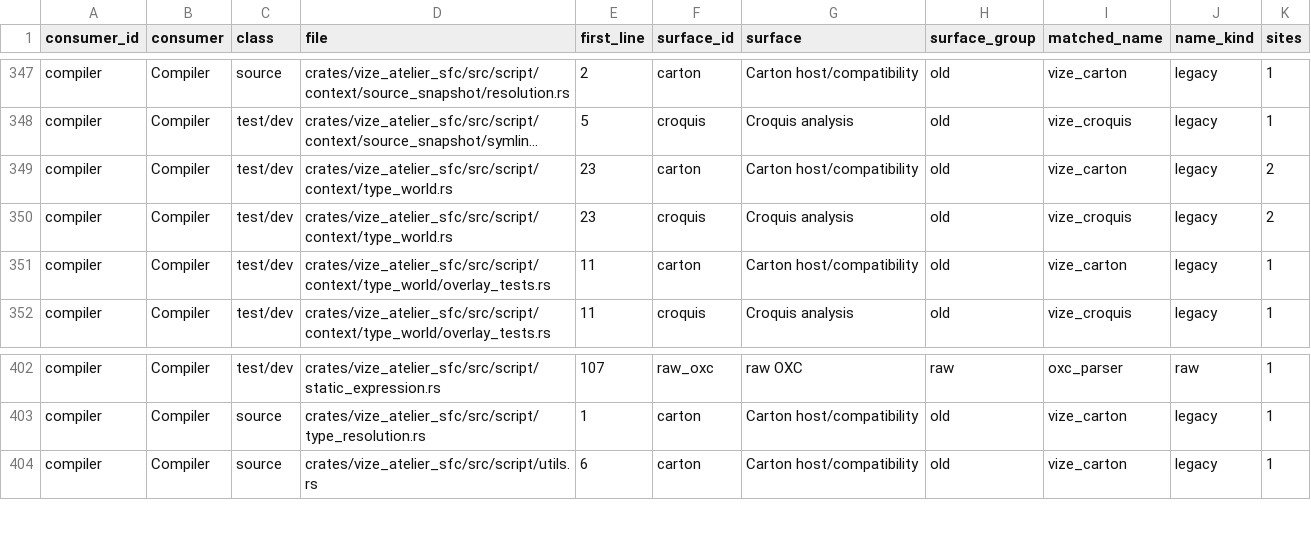
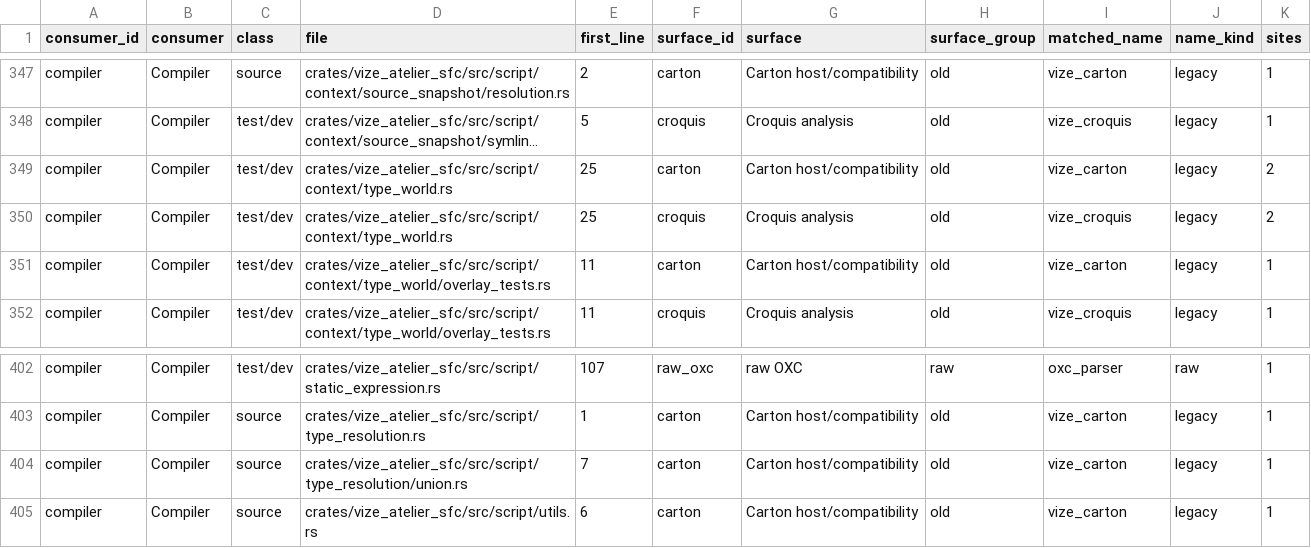
Before and after one commit to Hebilicious/vize, a TSV file: docs/davinci/plan/consumer-migration-surfaces/compiler/vize_atelier_sfc.tsv, drawn as a sheet; only a part is shown, gaps mark what is left out; long unchanged cells end in …; the diff names each change by its address in the sheet, - before the commit and + after, or states it on an @@ line.

Commit message:
fix(atelier): preserve union props in SSR and Vapor (#8585)
* fix(atelier): preserve scoped union runtime props

* refactor(atelier): isolate existing type member rendering helpers

* fix(atelier): retain union members through existing runtime prop resolution

* test(atelier): retain moved helper controls and literal union fixtures

* test(ui): retain exact union source receipts and ratchet proven failures

* fix(atelier): retain unresolved union boundaries and source inventories

* test(atelier): keep literal union sources out of format macros

* docs(atelier): retain the union decision in its companion

```diff
--- a/docs/davinci/plan/consumer-migration-surfaces/compiler/vize_atelier_sfc.tsv
+++ b/docs/davinci/plan/consumer-migration-surfaces/compiler/vize_atelier_sfc.tsv
-E349:E350 (first_line): 23
+E349:E350 (first_line): 25
+row 404: compiler | Compiler | source | crates/vize_atelier_sfc/src/script/type_resolution/union.rs | 7 | carton | Carton host/compatibility | old | vize_carton | legacy | 1
```
Also changed, not shown: 21 other files.
